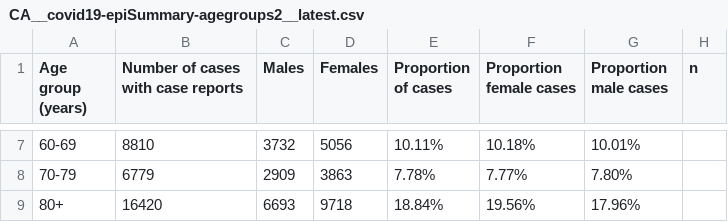
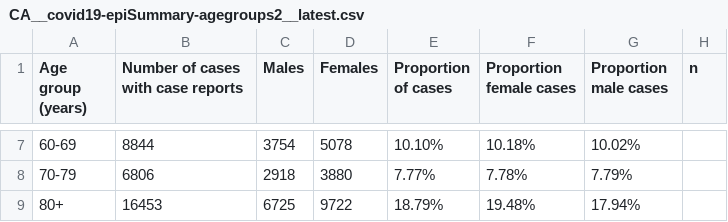
Before and after one commit to dlanger/coronavirus-hc-infobase-archive-OLD, a CSV file: CA__covid19-epiSummary-agegroups2__latest.csv, drawn as a sheet; only a part is shown, gaps mark what is left out; the diff covers the shown part only.

```diff
--- a/CA__covid19-epiSummary-agegroups2__latest.csv
+++ b/CA__covid19-epiSummary-agegroups2__latest.csv
@@ -7,3 +7,3 @@ Age group (years),Number of cases with case reports,Males,Females,Proportion of
-60-69,8810,3732,5056,10.11%,10.18%,10.01%,
-70-79,6779,2909,3863,7.78%,7.77%,7.80%,
-80+,16420,6693,9718,18.84%,19.56%,17.96%,
+60-69,8844,3754,5078,10.10%,10.18%,10.02%,
+70-79,6806,2918,3880,7.77%,7.78%,7.79%,
+80+,16453,6725,9722,18.79%,19.48%,17.94%,
```
Also changed, not shown: 30 edited cells elsewhere in this file, CA__covid19-epiSummary-casesovertime__latest.csv, CA__covid19__latest.csv, 3 other files.
